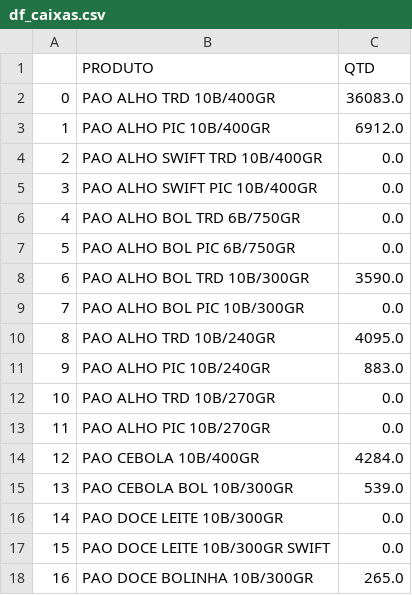
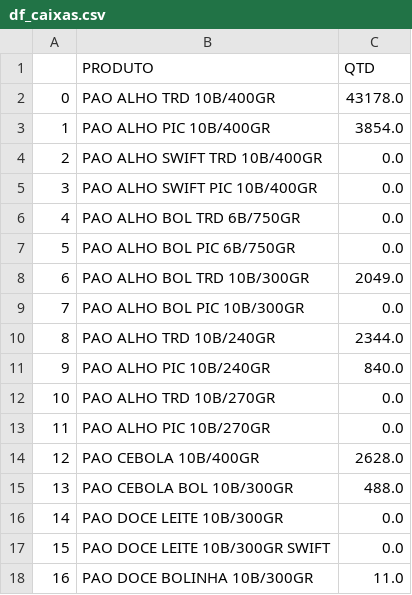
Before and after one commit to STM-Automacao/stm-shop-floor-management, a CSV file: app/assets/df_caixas.csv, drawn as a sheet.

```diff
--- a/app/assets/df_caixas.csv
+++ b/app/assets/df_caixas.csv
@@ -1,4 +1,4 @@
 ,PRODUTO,QTD
-0,PAO ALHO TRD 10B/400GR                            ,36083.0
-1,PAO ALHO PIC 10B/400GR                            ,6912.0
+0,PAO ALHO TRD 10B/400GR                            ,43178.0
+1,PAO ALHO PIC 10B/400GR                            ,3854.0
 2,PAO ALHO SWIFT TRD 10B/400GR                                          ,0.0
@@ -7,12 +7,12 @@
 5,PAO ALHO BOL PIC 6B/750GR                                             ,0.0
-6,PAO ALHO BOL TRD 10B/300GR                                            ,3590.0
+6,PAO ALHO BOL TRD 10B/300GR                                            ,2049.0
 7,PAO ALHO BOL PIC 10B/300GR                                            ,0.0
-8,PAO ALHO TRD 10B/240GR                                                ,4095.0
-9,PAO ALHO PIC 10B/240GR                                                ,883.0
+8,PAO ALHO TRD 10B/240GR                                                ,2344.0
+9,PAO ALHO PIC 10B/240GR                                                ,840.0
 10,PAO ALHO TRD 10B/270GR                                                ,0.0
 11,PAO ALHO PIC 10B/270GR                                                ,0.0
-12,PAO CEBOLA 10B/400GR                                                  ,4284.0
-13,PAO CEBOLA BOL 10B/300GR                                              ,539.0
+12,PAO CEBOLA 10B/400GR                                                  ,2628.0
+13,PAO CEBOLA BOL 10B/300GR                                              ,488.0
 14,PAO DOCE LEITE 10B/300GR                                              ,0.0
 15,PAO DOCE LEITE 10B/300GR SWIFT                                        ,0.0
-16,PAO DOCE BOLINHA 10B/300GR                                            ,265.0
+16,PAO DOCE BOLINHA 10B/300GR                                            ,11.0
```
Also changed, not shown: 2 other files.
